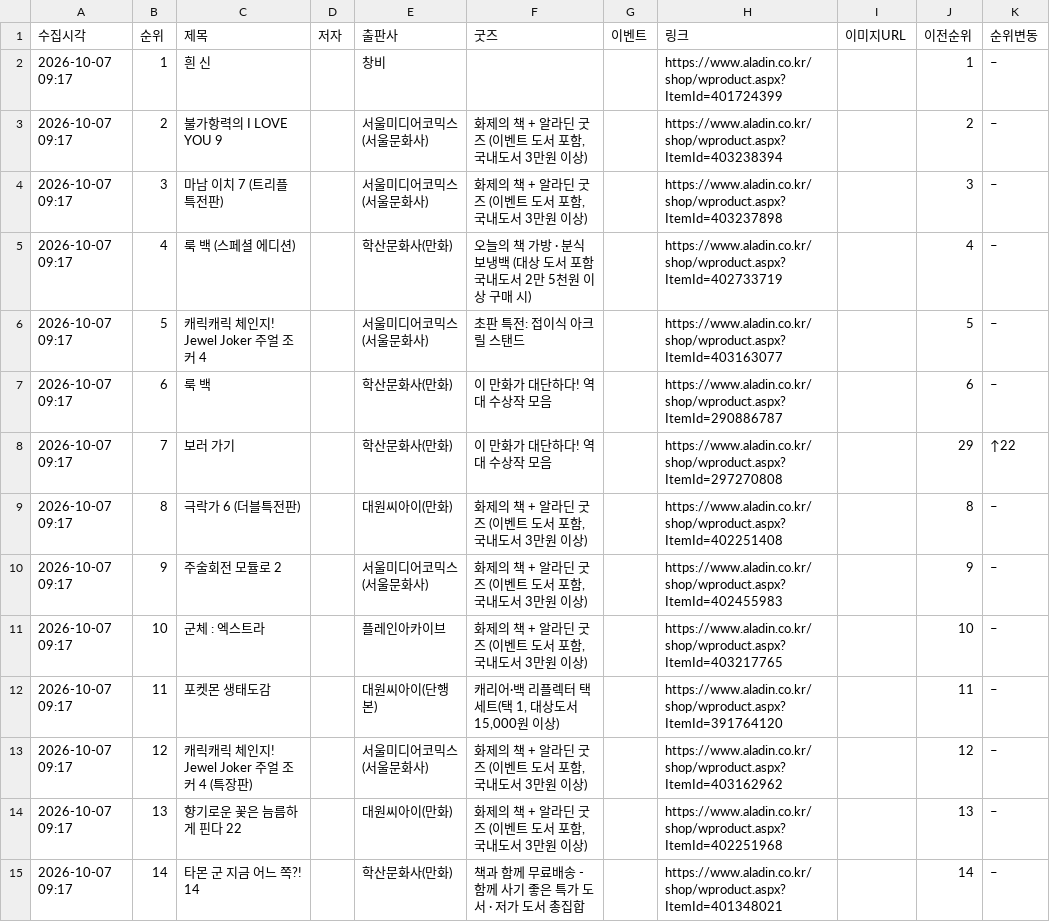
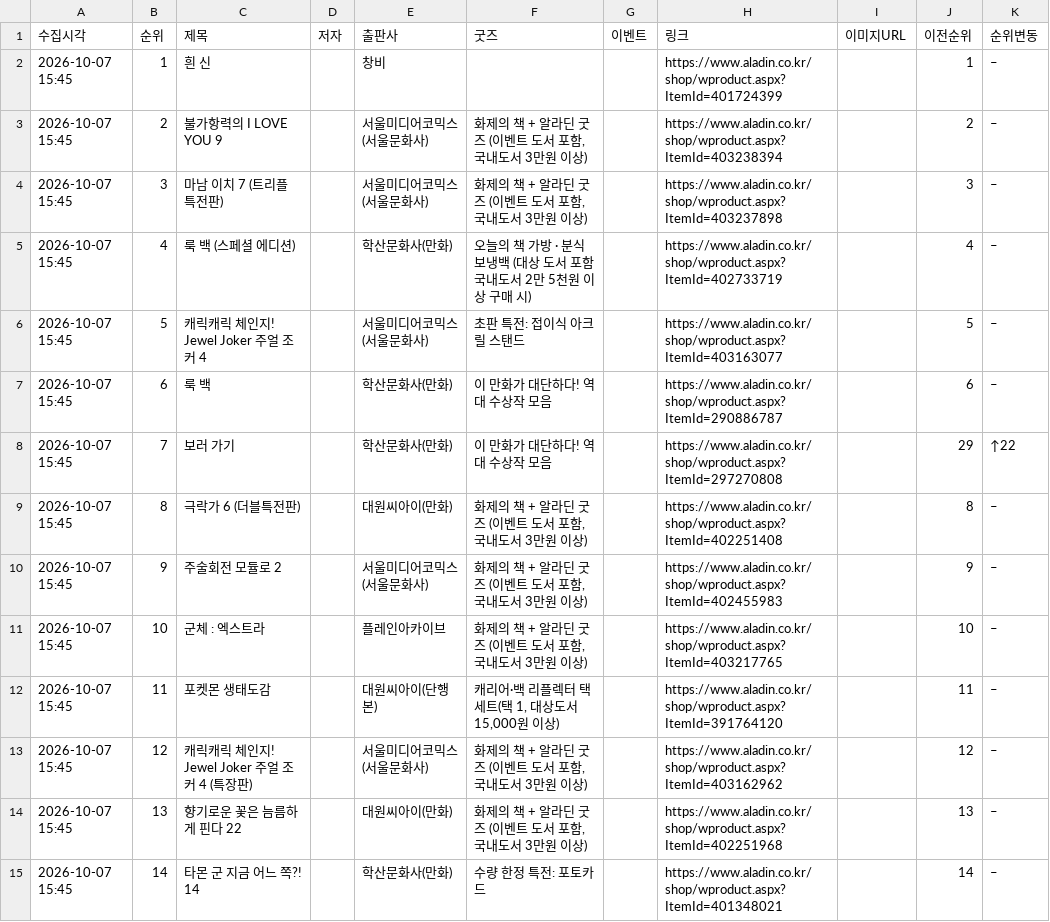
Before and after one commit to down-cyber/manga-bestseller, a CSV file: aladin_manga.csv, drawn as a sheet; only a part is shown; the diff covers the shown part only.

```diff
--- a/aladin_manga.csv
+++ b/aladin_manga.csv
@@ -1,15 +1,15 @@
 수집시각,순위,제목,저자,출판사,굿즈,이벤트,링크,이미지URL,이전순위,순위변동
-2026-10-07 09:17,1,흰 신,,창비,,,https://www.aladin.co.kr/shop/wproduct.aspx?ItemId=401724399,,1,–
-2026-10-07 09:17,2,불가항력의 I LOVE YOU 9,,서울미디어코믹스(서울문화사),"화제의 책 + 알라딘 굿즈 (이벤트 도서 포함, 국내도서 3만원 이상)",,https://www.aladin.co.kr/shop/wproduct.aspx?ItemId=403238394,,2,–
-2026-10-07 09:17,3,마남 이치 7 (트리플 특전판),,서울미디어코믹스(서울문화사),"화제의 책 + 알라딘 굿즈 (이벤트 도서 포함, 국내도서 3만원 이상)",,https://www.aladin.co.kr/shop/wproduct.aspx?ItemId=403237898,,3,–
-2026-10-07 09:17,4,룩 백 (스페셜 에디션),,학산문화사(만화),오늘의 책 가방 · 분식 보냉백 (대상 도서 포함 국내도서 2만 5천원 이상 구매 시),,https://www.aladin.co.kr/shop/wproduct.aspx?ItemId=402733719,,4,–
-2026-10-07 09:17,5,캐릭캐릭 체인지! Jewel Joker 주얼 조커 4,,서울미디어코믹스(서울문화사),초판 특전:  접이식 아크릴 스탠드,,https://www.aladin.co.kr/shop/wproduct.aspx?ItemId=403163077,,5,–
-2026-10-07 09:17,6,룩 백,,학산문화사(만화),이 만화가 대단하다! 역대 수상작 모음,,https://www.aladin.co.kr/shop/wproduct.aspx?ItemId=290886787,,6,–
-2026-10-07 09:17,7,보러 가기,,학산문화사(만화),이 만화가 대단하다! 역대 수상작 모음,,https://www.aladin.co.kr/shop/wproduct.aspx?ItemId=297270808,,29,↑22
-2026-10-07 09:17,8,극락가 6 (더블특전판),,대원씨아이(만화),"화제의 책 + 알라딘 굿즈 (이벤트 도서 포함, 국내도서 3만원 이상)",,https://www.aladin.co.kr/shop/wproduct.aspx?ItemId=402251408,,8,–
-2026-10-07 09:17,9,주술회전 모듈로 2,,서울미디어코믹스(서울문화사),"화제의 책 + 알라딘 굿즈 (이벤트 도서 포함, 국내도서 3만원 이상)",,https://www.aladin.co.kr/shop/wproduct.aspx?ItemId=402455983,,9,–
-2026-10-07 09:17,10,군체 : 엑스트라,,플레인아카이브,"화제의 책 + 알라딘 굿즈 (이벤트 도서 포함, 국내도서 3만원 이상)",,https://www.aladin.co.kr/shop/wproduct.aspx?ItemId=403217765,,10,–
-2026-10-07 09:17,11,포켓몬 생태도감,,대원씨아이(단행본),"캐리어·백 리플렉터 택 세트(택 1, 대상도서 15,000원 이상)",,https://www.aladin.co.kr/shop/wproduct.aspx?ItemId=391764120,,11,–
-2026-10-07 09:17,12,캐릭캐릭 체인지! Jewel Joker 주얼 조커 4 (특장판),,서울미디어코믹스(서울문화사),"화제의 책 + 알라딘 굿즈 (이벤트 도서 포함, 국내도서 3만원 이상)",,https://www.aladin.co.kr/shop/wproduct.aspx?ItemId=403162962,,12,–
-2026-10-07 09:17,13,향기로운 꽃은 늠름하게 핀다 22,,대원씨아이(만화),"화제의 책 + 알라딘 굿즈 (이벤트 도서 포함, 국내도서 3만원 이상)",,https://www.aladin.co.kr/shop/wproduct.aspx?ItemId=402251968,,13,–
-2026-10-07 09:17,14,타몬 군 지금 어느 쪽?! 14,,학산문화사(만화),책과 함께 무료배송 - 함께 사기 좋은 특가 도서 · 저가 도서 총집합,,https://www.aladin.co.kr/shop/wproduct.aspx?ItemId=401348021,,14,–
+2026-10-07 15:45,1,흰 신,,창비,,,https://www.aladin.co.kr/shop/wproduct.aspx?ItemId=401724399,,1,–
+2026-10-07 15:45,2,불가항력의 I LOVE YOU 9,,서울미디어코믹스(서울문화사),"화제의 책 + 알라딘 굿즈 (이벤트 도서 포함, 국내도서 3만원 이상)",,https://www.aladin.co.kr/shop/wproduct.aspx?ItemId=403238394,,2,–
+2026-10-07 15:45,3,마남 이치 7 (트리플 특전판),,서울미디어코믹스(서울문화사),"화제의 책 + 알라딘 굿즈 (이벤트 도서 포함, 국내도서 3만원 이상)",,https://www.aladin.co.kr/shop/wproduct.aspx?ItemId=403237898,,3,–
+2026-10-07 15:45,4,룩 백 (스페셜 에디션),,학산문화사(만화),오늘의 책 가방 · 분식 보냉백 (대상 도서 포함 국내도서 2만 5천원 이상 구매 시),,https://www.aladin.co.kr/shop/wproduct.aspx?ItemId=402733719,,4,–
+2026-10-07 15:45,5,캐릭캐릭 체인지! Jewel Joker 주얼 조커 4,,서울미디어코믹스(서울문화사),초판 특전:  접이식 아크릴 스탠드,,https://www.aladin.co.kr/shop/wproduct.aspx?ItemId=403163077,,5,–
+2026-10-07 15:45,6,룩 백,,학산문화사(만화),이 만화가 대단하다! 역대 수상작 모음,,https://www.aladin.co.kr/shop/wproduct.aspx?ItemId=290886787,,6,–
+2026-10-07 15:45,7,보러 가기,,학산문화사(만화),이 만화가 대단하다! 역대 수상작 모음,,https://www.aladin.co.kr/shop/wproduct.aspx?ItemId=297270808,,29,↑22
+2026-10-07 15:45,8,극락가 6 (더블특전판),,대원씨아이(만화),"화제의 책 + 알라딘 굿즈 (이벤트 도서 포함, 국내도서 3만원 이상)",,https://www.aladin.co.kr/shop/wproduct.aspx?ItemId=402251408,,8,–
+2026-10-07 15:45,9,주술회전 모듈로 2,,서울미디어코믹스(서울문화사),"화제의 책 + 알라딘 굿즈 (이벤트 도서 포함, 국내도서 3만원 이상)",,https://www.aladin.co.kr/shop/wproduct.aspx?ItemId=402455983,,9,–
+2026-10-07 15:45,10,군체 : 엑스트라,,플레인아카이브,"화제의 책 + 알라딘 굿즈 (이벤트 도서 포함, 국내도서 3만원 이상)",,https://www.aladin.co.kr/shop/wproduct.aspx?ItemId=403217765,,10,–
+2026-10-07 15:45,11,포켓몬 생태도감,,대원씨아이(단행본),"캐리어·백 리플렉터 택 세트(택 1, 대상도서 15,000원 이상)",,https://www.aladin.co.kr/shop/wproduct.aspx?ItemId=391764120,,11,–
+2026-10-07 15:45,12,캐릭캐릭 체인지! Jewel Joker 주얼 조커 4 (특장판),,서울미디어코믹스(서울문화사),"화제의 책 + 알라딘 굿즈 (이벤트 도서 포함, 국내도서 3만원 이상)",,https://www.aladin.co.kr/shop/wproduct.aspx?ItemId=403162962,,12,–
+2026-10-07 15:45,13,향기로운 꽃은 늠름하게 핀다 22,,대원씨아이(만화),"화제의 책 + 알라딘 굿즈 (이벤트 도서 포함, 국내도서 3만원 이상)",,https://www.aladin.co.kr/shop/wproduct.aspx?ItemId=402251968,,13,–
+2026-10-07 15:45,14,타몬 군 지금 어느 쪽?! 14,,학산문화사(만화),수량 한정 특전: 포토카드,,https://www.aladin.co.kr/shop/wproduct.aspx?ItemId=401348021,,14,–
```
Also changed, not shown: 16 edited cells elsewhere in this file, kyobo_manga.csv, yes24_manga.csv, 1 other file.
